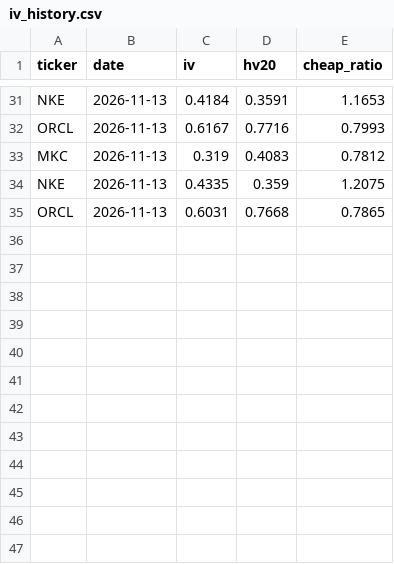
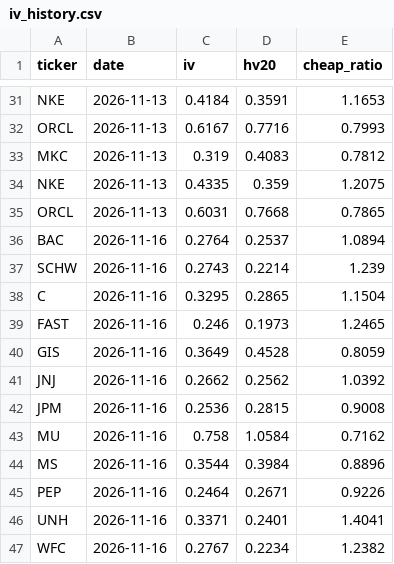
Before and after one commit to qanicuq/ticker-forensics-data, a CSV file: screens/iv_history.csv, drawn as a sheet; only a part is shown, gaps mark what is left out.

```diff
--- a/screens/iv_history.csv
+++ b/screens/iv_history.csv
@@ -35 +35,13 @@ NKE,2026-11-13,0.4335,0.359,1.2075
 ORCL,2026-11-13,0.6031,0.7668,0.7865
+BAC,2026-11-16,0.2764,0.2537,1.0894
+SCHW,2026-11-16,0.2743,0.2214,1.239
+C,2026-11-16,0.3295,0.2865,1.1504
+FAST,2026-11-16,0.246,0.1973,1.2465
+GIS,2026-11-16,0.3649,0.4528,0.8059
+JNJ,2026-11-16,0.2662,0.2562,1.0392
+JPM,2026-11-16,0.2536,0.2815,0.9008
+MU,2026-11-16,0.758,1.0584,0.7162
+MS,2026-11-16,0.3544,0.3984,0.8896
+PEP,2026-11-16,0.2464,0.2671,0.9226
+UNH,2026-11-16,0.3371,0.2401,1.4041
+WFC,2026-11-16,0.2767,0.2234,1.2382
```
Also changed, not shown: 1 other file.
